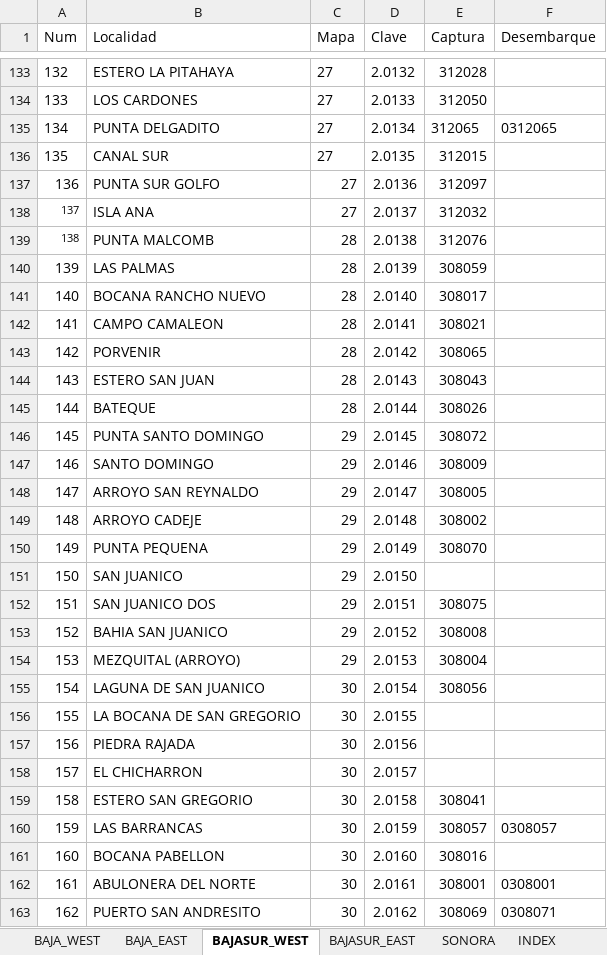
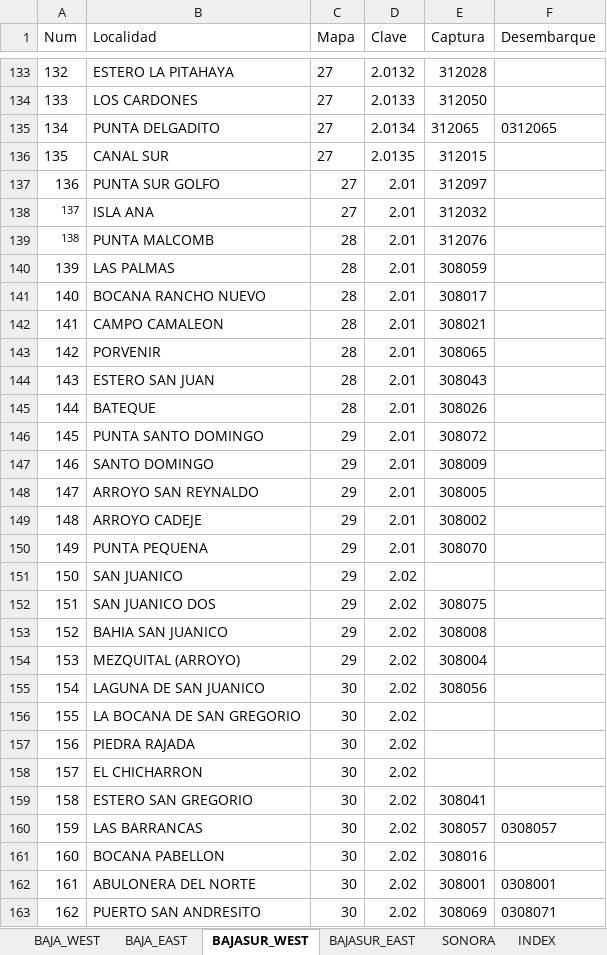
Before and after one commit to mex-fisheries/mex_fishing_locations, an Excel workbook: data/raw/atlas_locations_raw.xlsx, sheet BAJASUR_WEST, drawn as a sheet; only a part is shown, gaps mark what is left out; values as stored, in another font and other column widths than the file's, no borders; the diff covers the shown part only; the diff names each change by its address in the sheet, - before the commit and + after, or states it on an @@ line.

```diff
--- a/data/raw/atlas_locations_raw.xlsx (sheet BAJASUR_WEST)
+++ b/data/raw/atlas_locations_raw.xlsx (sheet BAJASUR_WEST)
-D137 (Clave): 2.0136
+D137 (Clave): 2.01
-D138 (Clave): 2.0137
+D138 (Clave): 2.01
-D139 (Clave): 2.0138
+D139 (Clave): 2.01
-D140 (Clave): 2.0139
+D140 (Clave): 2.01
-D141 (Clave): 2.0140
+D141 (Clave): 2.01
-D142 (Clave): 2.0141
+D142 (Clave): 2.01
-D143 (Clave): 2.0142
+D143 (Clave): 2.01
-D144 (Clave): 2.0143
+D144 (Clave): 2.01
-D145 (Clave): 2.0144
+D145 (Clave): 2.01
-D146 (Clave): 2.0145
+D146 (Clave): 2.01
-D147 (Clave): 2.0146
+D147 (Clave): 2.01
-D148 (Clave): 2.0147
+D148 (Clave): 2.01
-D149 (Clave): 2.0148
+D149 (Clave): 2.01
-D150 (Clave): 2.0149
+D150 (Clave): 2.01
-D151 (Clave): 2.0150
+D151 (Clave): 2.02
-D152 (Clave): 2.0151
+D152 (Clave): 2.02
-D153 (Clave): 2.0152
+D153 (Clave): 2.02
-D154 (Clave): 2.0153
+D154 (Clave): 2.02
-D155 (Clave): 2.0154
+D155 (Clave): 2.02
-D156 (Clave): 2.0155
+D156 (Clave): 2.02
-D157 (Clave): 2.0156
+D157 (Clave): 2.02
-D158 (Clave): 2.0157
+D158 (Clave): 2.02
-D159 (Clave): 2.0158
+D159 (Clave): 2.02
-D160 (Clave): 2.0159
+D160 (Clave): 2.02
-D161 (Clave): 2.0160
+D161 (Clave): 2.02
-D162 (Clave): 2.0161
+D162 (Clave): 2.02
-D163 (Clave): 2.0162
+D163 (Clave): 2.02
```
Also changed, not shown: 72 edited cells elsewhere in this sheet, sheet BAJA_EAST, sheet BAJA_WEST.
